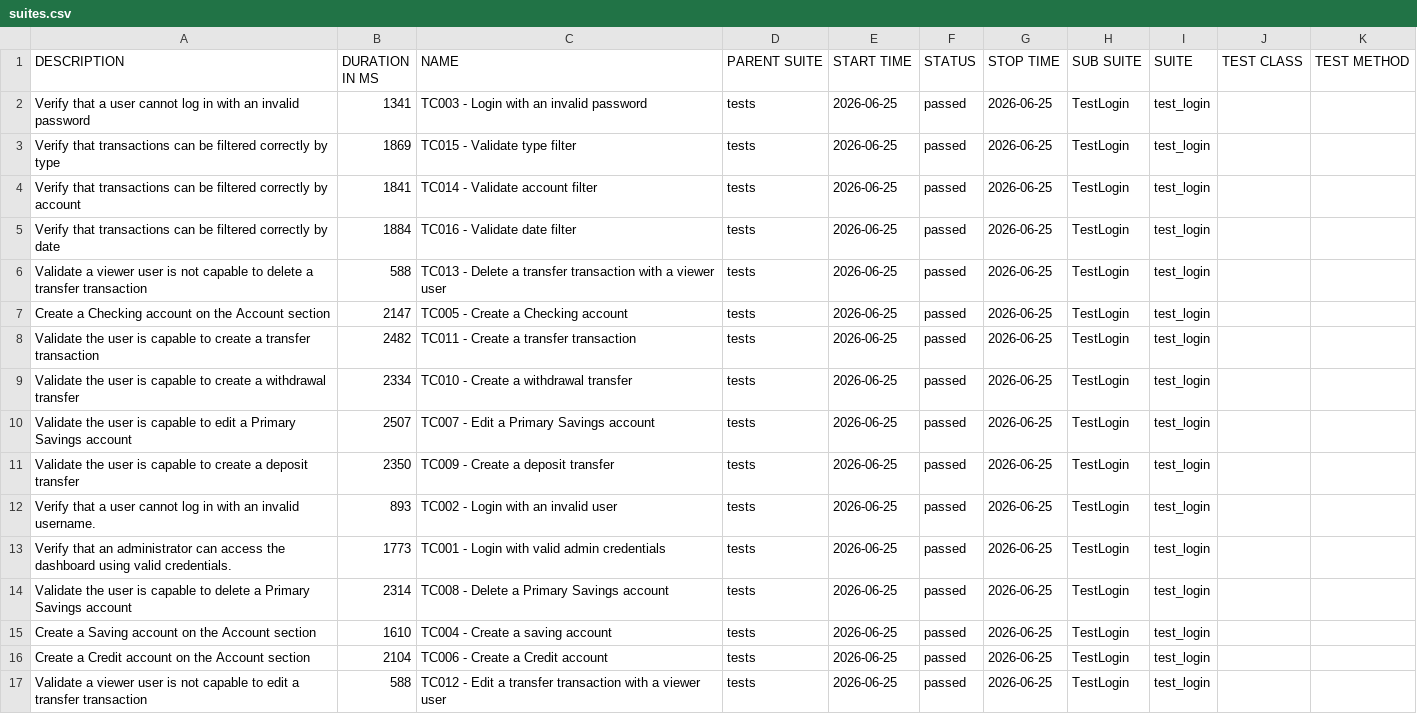
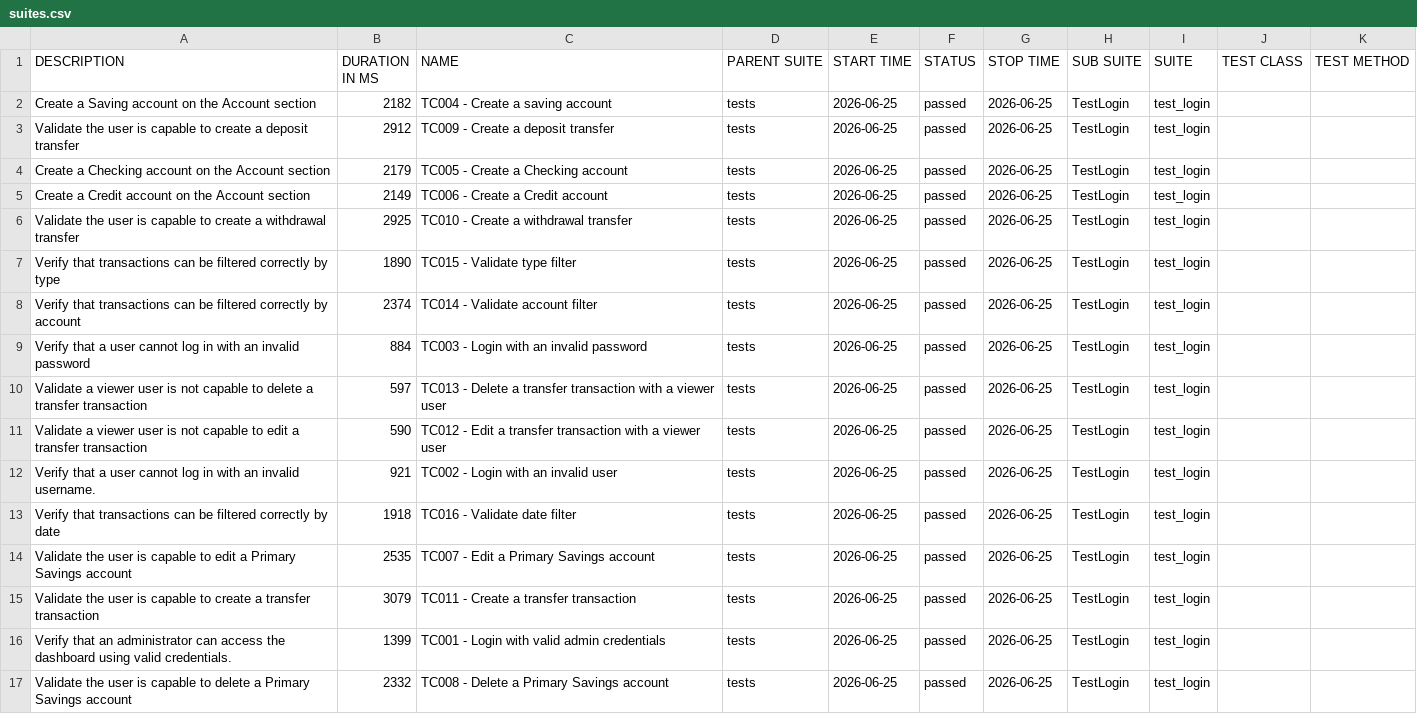
Before and after one commit to kevinaburtomuela/Selenium-POM-CI-CD-QA-PlayGround, a CSV file: data/suites.csv, drawn as a sheet; removed rows and columns are numbered as before the commit, all else as after; the diff names each change by its address in the sheet, - before the commit and + after, or states it on an @@ line.

```diff
--- a/data/suites.csv
+++ b/data/suites.csv
+row 2: Create a Saving account on the Account section | 2182 | TC004 - Create a saving account | tests | 2026-06-25 | passed | 2026-06-25 | TestLogin | test_login
+row 3: Validate the user is capable to create a deposit transfer | 2912 | TC009 - Create a deposit transfer | tests | 2026-06-25 | passed | 2026-06-25 | TestLogin | test_login
+row 4: Create a Checking account on the Account section | 2179 | TC005 - Create a Checking account | tests | 2026-06-25 | passed | 2026-06-25 | TestLogin | test_login
+row 5: Create a Credit account on the Account section | 2149 | TC006 - Create a Credit account | tests | 2026-06-25 | passed | 2026-06-25 | TestLogin | test_login
-A6 (DESCRIPTION): Verify that a user cannot log in with an invalid password
+A6 (DESCRIPTION): Validate the user is capable to create a withdrawal transfer
-B6 (DURATION IN MS): 1341
+B6 (DURATION IN MS): 2925
-C6 (NAME): TC003 - Login with an invalid password
+C6 (NAME): TC010 - Create a withdrawal transfer
-B7 (DURATION IN MS): 1869
+B7 (DURATION IN MS): 1890
-B8 (DURATION IN MS): 1841
+B8 (DURATION IN MS): 2374
-A9 (DESCRIPTION): Verify that transactions can be filtered correctly by date
+A9 (DESCRIPTION): Verify that a user cannot log in with an invalid password
-B9 (DURATION IN MS): 1884
+B9 (DURATION IN MS): 884
-C9 (NAME): TC016 - Validate date filter
+C9 (NAME): TC003 - Login with an invalid password
-B10 (DURATION IN MS): 588
+B10 (DURATION IN MS): 597
-A11 (DESCRIPTION): Create a Checking account on the Account section
+A11 (DESCRIPTION): Validate a viewer user is not capable to edit a transfer transaction
-B11 (DURATION IN MS): 2147
+B11 (DURATION IN MS): 590
-C11 (NAME): TC005 - Create a Checking account
+C11 (NAME): TC012 - Edit a transfer transaction with a viewer user
-A12 (DESCRIPTION): Validate the user is capable to create a transfer transaction
+A12 (DESCRIPTION): Verify that a user cannot log in with an invalid username.
-B12 (DURATION IN MS): 2482
+B12 (DURATION IN MS): 921
-C12 (NAME): TC011 - Create a transfer transaction
+C12 (NAME): TC002 - Login with an invalid user
-A13 (DESCRIPTION): Validate the user is capable to create a withdrawal transfer
+A13 (DESCRIPTION): Verify that transactions can be filtered correctly by date
-B13 (DURATION IN MS): 2334
+B13 (DURATION IN MS): 1918
-C13 (NAME): TC010 - Create a withdrawal transfer
+C13 (NAME): TC016 - Validate date filter
-B14 (DURATION IN MS): 2507
+B14 (DURATION IN MS): 2535
-A15 (DESCRIPTION): …create a deposit transfer
+A15 (DESCRIPTION): …create a transfer transaction
-B15 (DURATION IN MS): 2350
+B15 (DURATION IN MS): 3079
-C15 (NAME): TC009 - Create a deposit transfer
+C15 (NAME): TC011 - Create a transfer transaction
-row 12: Verify that a user cannot log in with an invalid username. | 893 | TC002 - Login with an invalid user | tests | 2026-06-25 | passed | 2026-06-25 | TestLogin | test_login
-B16 (DURATION IN MS): 1773
+B16 (DURATION IN MS): 1399
-B17 (DURATION IN MS): 2314
+B17 (DURATION IN MS): 2332
-row 15: Create a Saving account on the Account section | 1610 | TC004 - Create a saving account | tests | 2026-06-25 | passed | 2026-06-25 | TestLogin | test_login
-row 16: Create a Credit account on the Account section | 2104 | TC006 - Create a Credit account | tests | 2026-06-25 | passed | 2026-06-25 | TestLogin | test_login
-row 17: Validate a viewer user is not capable to edit a transfer transaction | 588 | TC012 - Edit a transfer transaction with a viewer user | tests | 2026-06-25 | passed | 2026-06-25 | TestLogin | test_login
```
Also changed, not shown: data/behaviors.csv, 48 other files.
